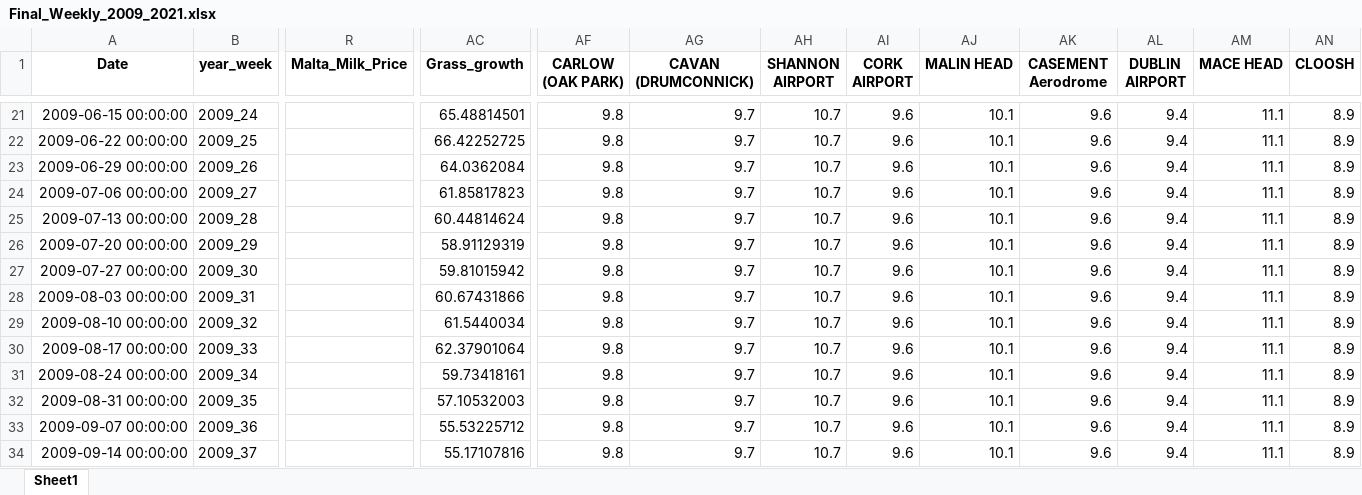
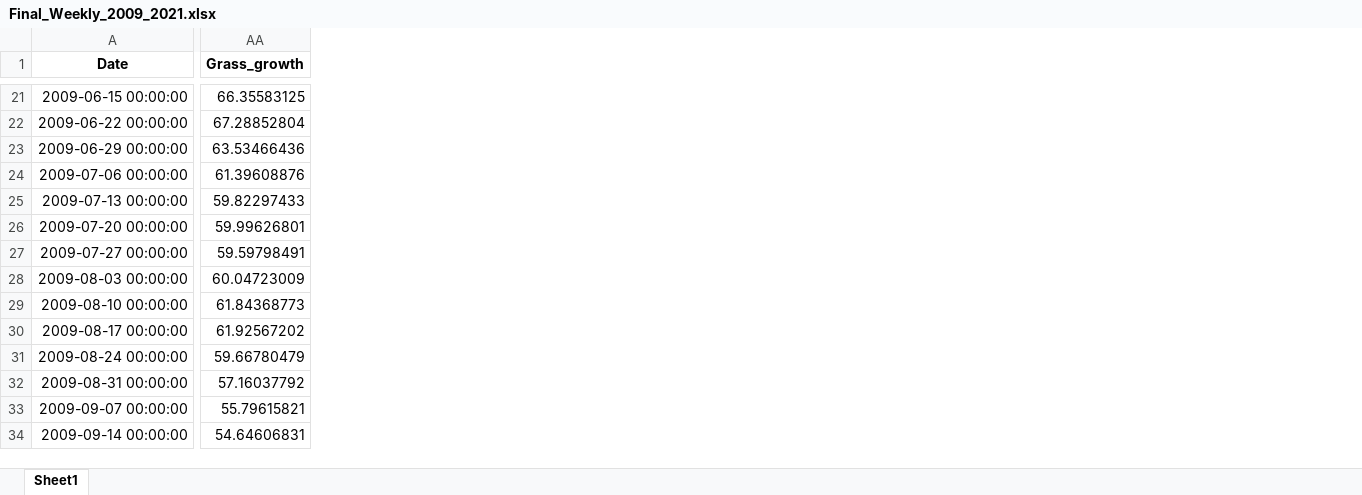
Before and after one commit to lilwenn/MTU_Project, an Excel workbook: spreadsheet/Final_Weekly_2009_2021.xlsx, sheet Sheet1, drawn as a sheet; only a part is shown, gaps mark what is left out; values as stored, in another font and other column widths than the file's, no borders; removed rows and columns are numbered as before the commit, all else as after; the diff covers the shown part only; the diff names each change by its address in the sheet, - before the commit and + after, or states it on an @@ line.

```diff
--- a/spreadsheet/Final_Weekly_2009_2021.xlsx (sheet Sheet1)
+++ b/spreadsheet/Final_Weekly_2009_2021.xlsx (sheet Sheet1)
-column B (year_week), rows 21-34: 2009_24 | 2009_25 | 2009_26 | 2009_27 | 2009_28 | 2009_29 | 2009_30 | 2009_31 | 2009_32 | 2009_33 | 2009_34 | 2009_35 | 2009_36 | 2009_37
-column R (Malta_Milk_Price), empty
-column AF (CARLOW (OAK PARK)), rows 21-34: all 9.8
-column AG (CAVAN (DRUMCONNICK)), rows 21-34: all 9.7
-column AH (SHANNON AIRPORT), rows 21-34: all 10.7
-column AI (CORK AIRPORT), rows 21-34: all 9.6
-column AJ (MALIN HEAD), rows 21-34: all 10.1
-column AK (CASEMENT Aerodrome), rows 21-34: all 9.6
-column AL (DUBLIN AIRPORT), rows 21-34: all 9.4
-column AM (MACE HEAD), rows 21-34: all 11.1
-column AN (CLOOSH), rows 21-34: all 8.9
-AA21 (Grass_growth): 65.48814501
+AA21 (Grass_growth): 66.35583125
-AA22 (Grass_growth): 66.42252725
+AA22 (Grass_growth): 67.28852804
-AA23 (Grass_growth): 64.0362084
+AA23 (Grass_growth): 63.53466436
-AA24 (Grass_growth): 61.85817823
+AA24 (Grass_growth): 61.39608876
-AA25 (Grass_growth): 60.44814624
+AA25 (Grass_growth): 59.82297433
-AA26 (Grass_growth): 58.91129319
+AA26 (Grass_growth): 59.99626801
-AA27 (Grass_growth): 59.81015942
+AA27 (Grass_growth): 59.59798491
-AA28 (Grass_growth): 60.67431866
+AA28 (Grass_growth): 60.04723009
-AA29 (Grass_growth): 61.5440034
+AA29 (Grass_growth): 61.84368773
-AA30 (Grass_growth): 62.37901064
+AA30 (Grass_growth): 61.92567202
-AA31 (Grass_growth): 59.73418161
+AA31 (Grass_growth): 59.66780479
-AA32 (Grass_growth): 57.10532003
+AA32 (Grass_growth): 57.16037792
-AA33 (Grass_growth): 55.53225712
+AA33 (Grass_growth): 55.79615821
-AA34 (Grass_growth): 55.17107816
+AA34 (Grass_growth): 54.64606831
```
Also changed, not shown: 68 removed columns and 250 edited cells elsewhere in this sheet, result/52w_global_model_results.xlsx, spreadsheet/Grass_data_weekly_2009-2024.xlsx, 28 other files.
